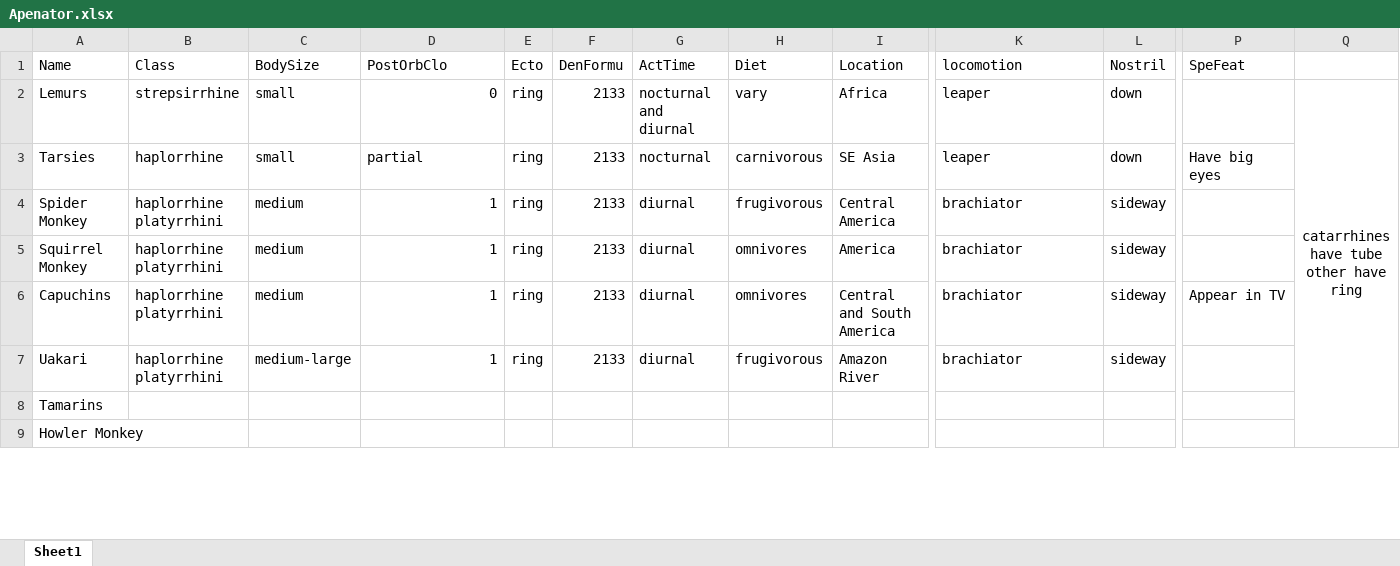
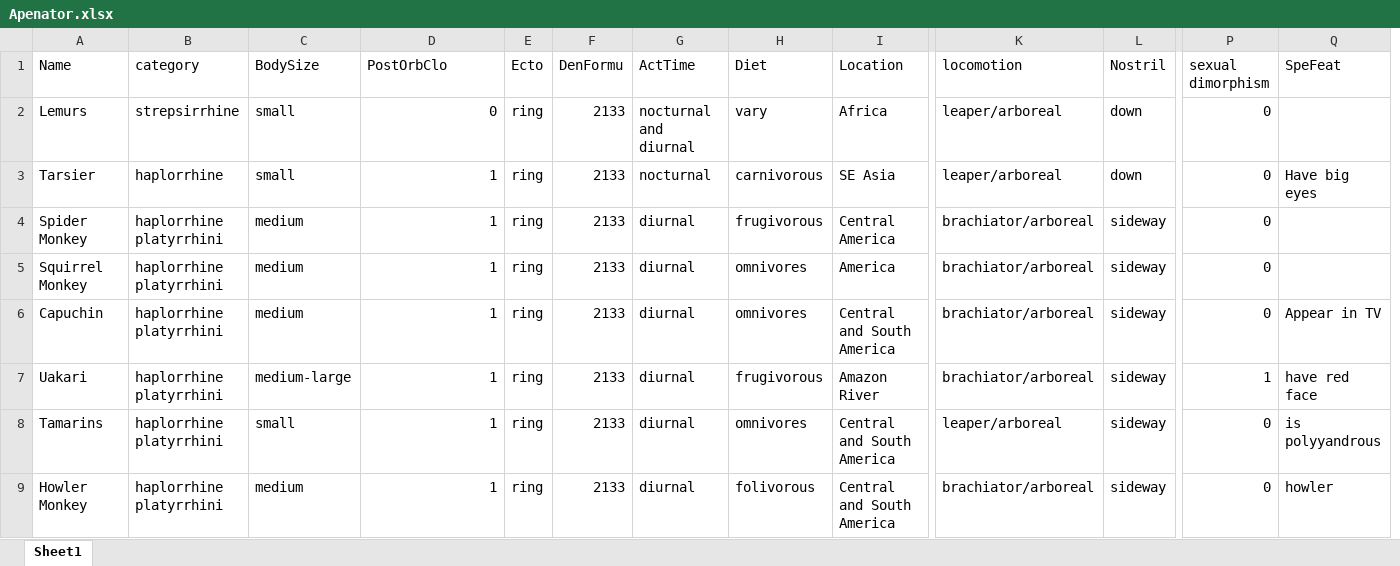
Before and after one commit to Zoeybiulala/Apenator, an Excel workbook: Apenator.xlsx, sheet Sheet1, drawn as a sheet; only a part is shown, gaps mark what is left out; values as stored, in another font and other column widths than the file's, no borders; removed rows and columns are numbered as before the commit, all else as after; the diff covers the shown part only; the diff names each change by its address in the sheet, - before the commit and + after, or states it on an @@ line.

Commit message:
complete spreadsheet

```diff
--- a/Apenator.xlsx (sheet Sheet1)
+++ b/Apenator.xlsx (sheet Sheet1)
+column P (sexual dimorphism), rows 2-9: 0 | 0 | 0 | 0 | 0 | 1 | 0 | 0
-column Q, row 2: catarrhines have tube other have ring
-B1: Class
+B1: category
-K2:K3 (locomotion): leaper
+K2:K3 (locomotion): leaper/arboreal
-A3 (Name): Tarsies
+A3 (Name): Tarsier
-D3 (PostOrbClo): partial
+D3 (PostOrbClo): 1
-D3 alignment: left
+D3 alignment: right
-K4:K7 (locomotion): brachiator
+K4:K7 (locomotion): brachiator/arboreal
-A6 (Name): Capuchins
+A6 (Name): Capuchin
-Q7 (SpeFeat): (empty)
+Q7 (SpeFeat): have red face
-B8:B9 (category): (empty)
+B8:B9 (category): haplorrhine platyrrhini
-C8 (BodySize): (empty)
+C8 (BodySize): small
-D8:D9 (PostOrbClo): (empty)
+D8:D9 (PostOrbClo): 1
-E8:E9 (Ecto): (empty)
+E8:E9 (Ecto): ring
-F8:F9 (DenFormu): (empty)
+F8:F9 (DenFormu): 2133
-G8:G9 (ActTime): (empty)
+G8:G9 (ActTime): diurnal
-H8 (Diet): (empty)
+H8 (Diet): omnivores
-I8:I9 (Location): (empty)
+I8:I9 (Location): Central and South America
-K8 (locomotion): (empty)
+K8 (locomotion): leaper/arboreal
-L8:L9 (Nostril): (empty)
+L8:L9 (Nostril): sideway
-Q8 (SpeFeat): (empty)
+Q8 (SpeFeat): is polyyandrous
-C9 (BodySize): (empty)
+C9 (BodySize): medium
-H9 (Diet): (empty)
+H9 (Diet): folivorous
-K9 (locomotion): (empty)
+K9 (locomotion): brachiator/arboreal
-Q9 (SpeFeat): (empty)
+Q9 (SpeFeat): howler
```
Also changed, not shown: 1 added row, 2 removed rows and 147 edited cells elsewhere in this sheet.
